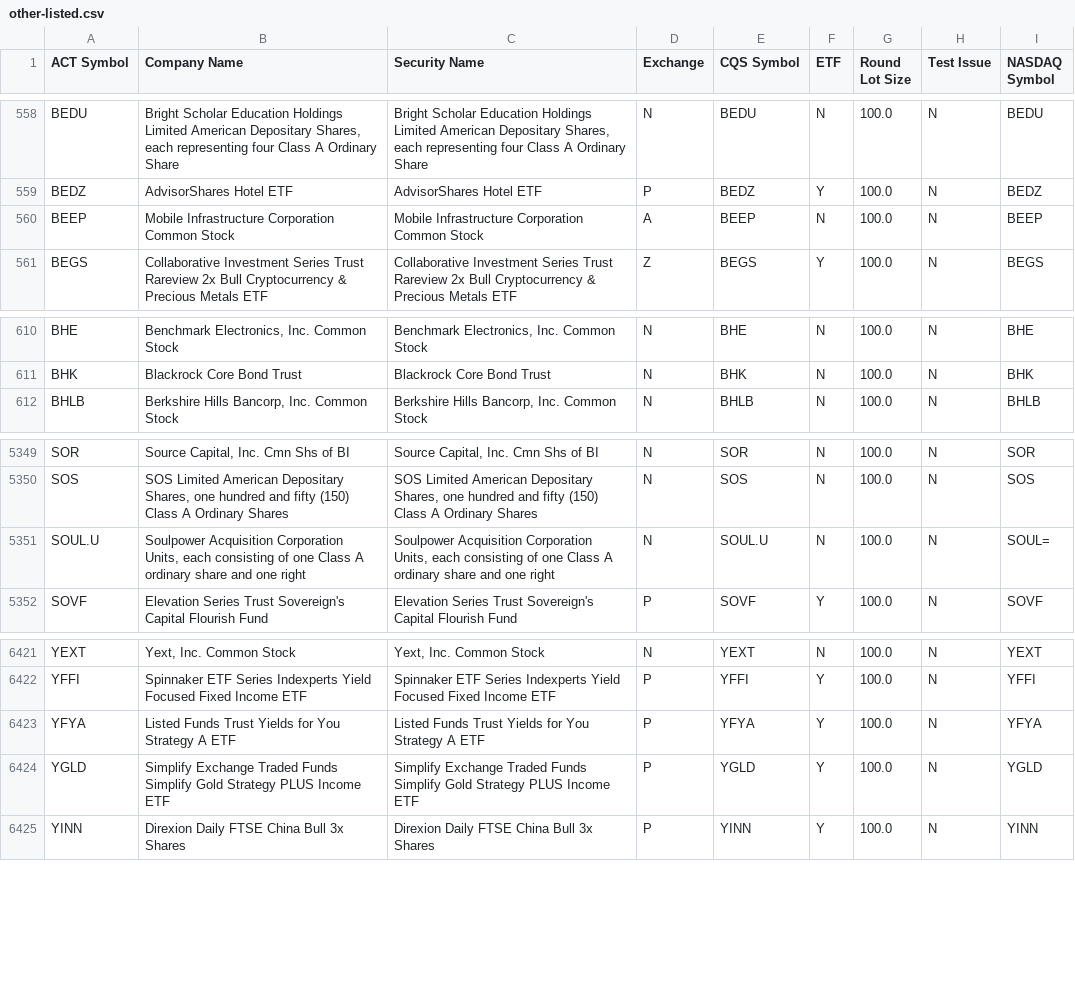
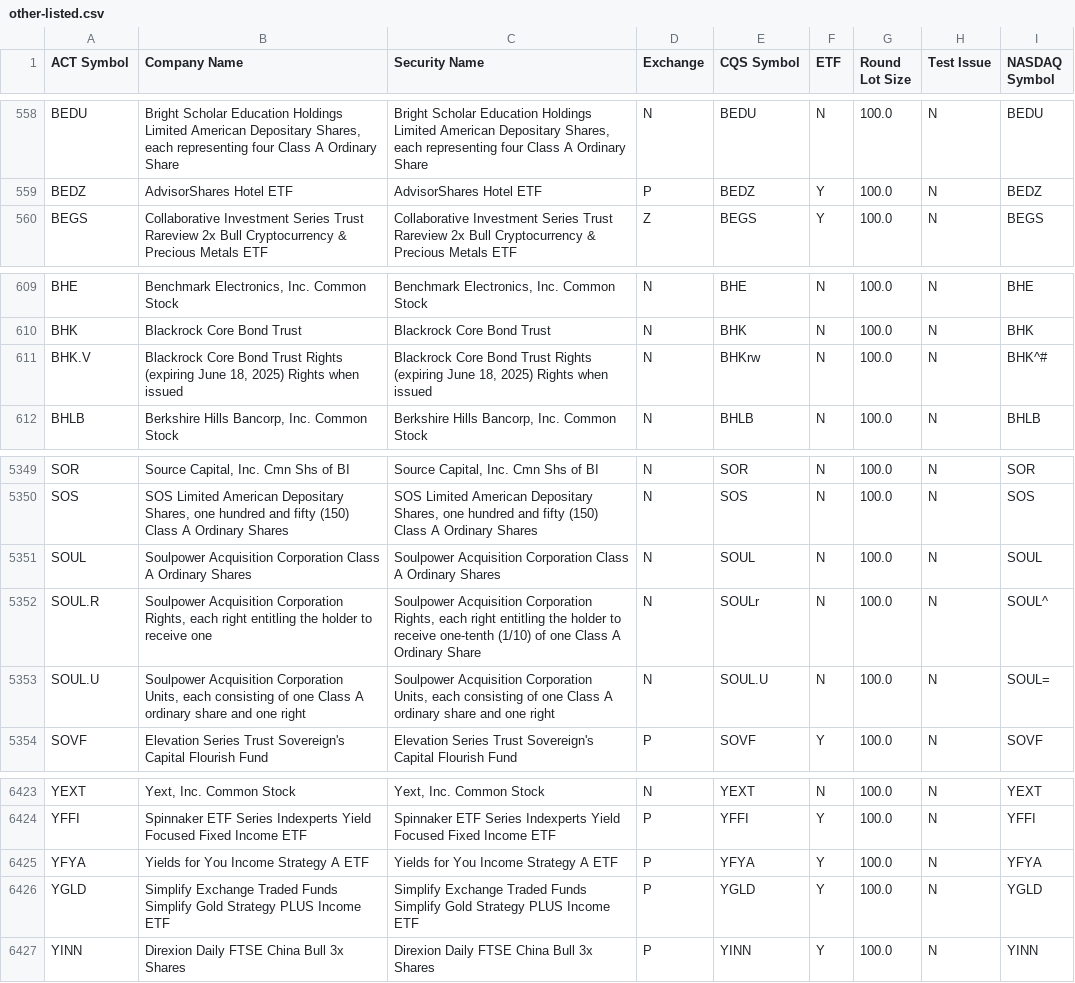
Before and after one commit to datasets/nyse-other-listings, a CSV file: data/other-listed.csv, drawn as a sheet; only a part is shown, gaps mark what is left out.

```diff
--- a/data/other-listed.csv
+++ b/data/other-listed.csv
@@ -559,3 +559,2 @@ BEDU,"Bright Scholar Education Holdings Limited American Depositary Shares, each
 BEDZ,AdvisorShares Hotel ETF,AdvisorShares Hotel ETF,P,BEDZ,Y,100.0,N,BEDZ
-BEEP,Mobile Infrastructure Corporation Common Stock,Mobile Infrastructure Corporation Common Stock,A,BEEP,N,100.0,N,BEEP
 BEGS,Collaborative Investment Series Trust Rareview 2x Bull Cryptocurrency & Precious Metals ETF,Collaborative Investment Series Trust Rareview 2x Bull Cryptocurrency & Precious Metals ETF,Z,BEGS,Y,100.0,N,BEGS
@@ -611,2 +610,3 @@ BHE,"Benchmark Electronics, Inc. Common Stock","Benchmark Electronics, Inc. Comm
 BHK,Blackrock Core Bond Trust,Blackrock Core Bond Trust,N,BHK,N,100.0,N,BHK
+BHK.V,"Blackrock Core Bond Trust Rights (expiring June 18, 2025) Rights when issued","Blackrock Core Bond Trust Rights (expiring June 18, 2025) Rights when issued",N,BHKrw,N,100.0,N,BHK^#
 BHLB,"Berkshire Hills Bancorp, Inc. Common Stock","Berkshire Hills Bancorp, Inc. Common Stock",N,BHLB,N,100.0,N,BHLB
@@ -5350,2 +5350,4 @@ SOR,"Source Capital, Inc. Cmn Shs of BI","Source Capital, Inc. Cmn Shs of BI",N,
 SOS,"SOS Limited American Depositary Shares, one hundred and fifty (150) Class A Ordinary Shares","SOS Limited American Depositary Shares, one hundred and fifty (150) Class A Ordinary Shares",N,SOS,N,100.0,N,SOS
+SOUL,Soulpower Acquisition Corporation Class A Ordinary Shares,Soulpower Acquisition Corporation Class A Ordinary Shares,N,SOUL,N,100.0,N,SOUL
+SOUL.R,"Soulpower Acquisition Corporation Rights, each right entitling the holder to receive one","Soulpower Acquisition Corporation Rights, each right entitling the holder to receive one-tenth (1/10) of one Class A Ordinary Share",N,SOULr,N,100.0,N,SOUL^
 SOUL.U,"Soulpower Acquisition Corporation Units, each consisting of one Class A ordinary share and one right","Soulpower Acquisition Corporation Units, each consisting of one Class A ordinary share and one right",N,SOUL.U,N,100.0,N,SOUL=
@@ -6422,3 +6424,3 @@ YEXT,"Yext, Inc. Common Stock","Yext, Inc. Common Stock",N,YEXT,N,100.0,N,YEXT
 YFFI,Spinnaker ETF Series Indexperts Yield Focused Fixed Income ETF,Spinnaker ETF Series Indexperts Yield Focused Fixed Income ETF,P,YFFI,Y,100.0,N,YFFI
-YFYA,Listed Funds Trust Yields for You Strategy A ETF,Listed Funds Trust Yields for You Strategy A ETF,P,YFYA,Y,100.0,N,YFYA
+YFYA,Yields for You Income Strategy A ETF,Yields for You Income Strategy A ETF,P,YFYA,Y,100.0,N,YFYA
 YGLD,Simplify Exchange Traded Funds Simplify Gold Strategy PLUS Income ETF,Simplify Exchange Traded Funds Simplify Gold Strategy PLUS Income ETF,P,YGLD,Y,100.0,N,YGLD
```
Also changed, not shown: data/nyse-listed.csv.
